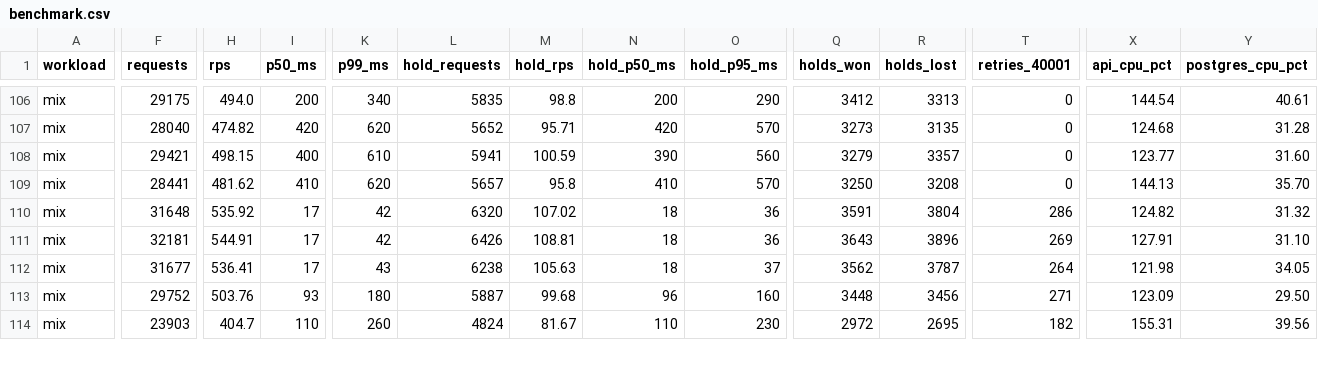
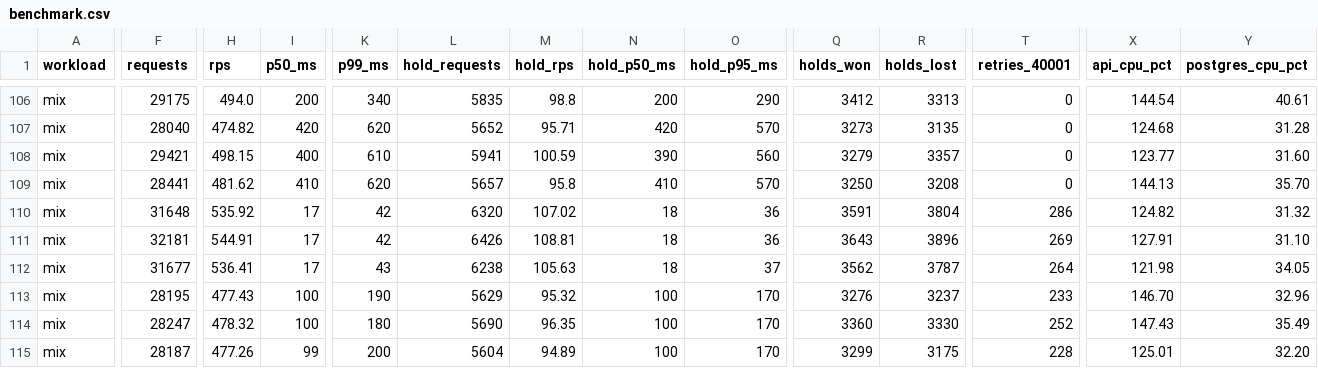
Before and after one commit to krish1809/seatlock, a CSV file: bench/results/benchmark.csv, drawn as a sheet; only a part is shown, gaps mark what is left out; rows hold the shown columns only; the diff covers the shown part only; the diff names each change by its address in the sheet, - before the commit and + after, or states it on an @@ line.

```diff
--- a/bench/results/benchmark.csv
+++ b/bench/results/benchmark.csv
-F113 (requests): 29752
+F113 (requests): 28195
-H113 (rps): 503.76
+H113 (rps): 477.43
-I113 (p50_ms): 93
+I113 (p50_ms): 100
-K113 (p99_ms): 180
+K113 (p99_ms): 190
-L113 (hold_requests): 5887
+L113 (hold_requests): 5629
-M113 (hold_rps): 99.68
+M113 (hold_rps): 95.32
-N113 (hold_p50_ms): 96
+N113 (hold_p50_ms): 100
-O113 (hold_p95_ms): 160
+O113 (hold_p95_ms): 170
-Q113 (holds_won): 3448
+Q113 (holds_won): 3276
-R113 (holds_lost): 3456
+R113 (holds_lost): 3237
-T113 (retries_40001): 271
+T113 (retries_40001): 233
-X113 (api_cpu_pct): 123.09
+X113 (api_cpu_pct): 146.70
-Y113 (postgres_cpu_pct): 29.50
+Y113 (postgres_cpu_pct): 32.96
-F114 (requests): 23903
+F114 (requests): 28247
-H114 (rps): 404.7
+H114 (rps): 478.32
-I114 (p50_ms): 110
+I114 (p50_ms): 100
-K114 (p99_ms): 260
+K114 (p99_ms): 180
-L114 (hold_requests): 4824
+L114 (hold_requests): 5690
-M114 (hold_rps): 81.67
+M114 (hold_rps): 96.35
-N114 (hold_p50_ms): 110
+N114 (hold_p50_ms): 100
-O114 (hold_p95_ms): 230
+O114 (hold_p95_ms): 170
-Q114 (holds_won): 2972
+Q114 (holds_won): 3360
-R114 (holds_lost): 2695
+R114 (holds_lost): 3330
-T114 (retries_40001): 182
+T114 (retries_40001): 252
-X114 (api_cpu_pct): 155.31
+X114 (api_cpu_pct): 147.43
-Y114 (postgres_cpu_pct): 39.56
+Y114 (postgres_cpu_pct): 35.49
+row 115: mix | 28187 | 477.26 | 99 | 200 | 5604 | 94.89 | 100 | 170 | 3299 | 3175 | 228 | 125.01 | 32.20
```
Also changed, not shown: 1 removed row and 108 edited cells elsewhere in this file, bench/results/pool_study.csv, 6 other files.
